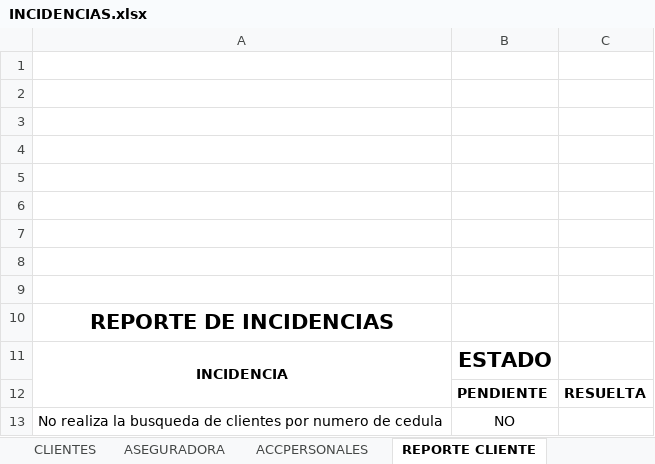
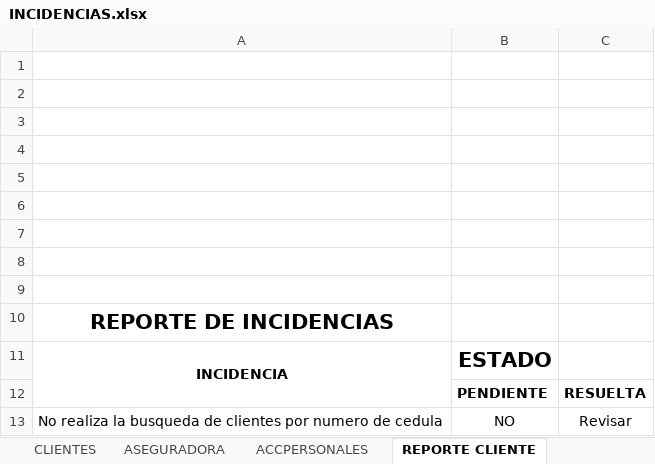
Before and after one commit to jipowi/hiperion, an Excel workbook: Documentacion/Pruebas Noviembre/INCIDENCIAS.xlsx, sheet REPORTE CLIENTE, drawn as a sheet; values as stored, in another font and other column widths than the file's, no borders; charts and pictures not drawn; the diff names each change by its address in the sheet, - before the commit and + after, or states it on an @@ line.

```diff
--- a/Documentacion/Pruebas Noviembre/INCIDENCIAS.xlsx (sheet REPORTE CLIENTE)
+++ b/Documentacion/Pruebas Noviembre/INCIDENCIAS.xlsx (sheet REPORTE CLIENTE)
-C13: (empty)
+C13: Revisar
```
Also changed, not shown: sheet ACCPERSONALES, sheet ASEGURADORA, sheet CLIENTES, charts or pictures, 7 other files.
